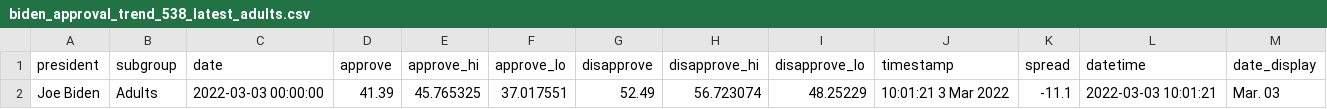
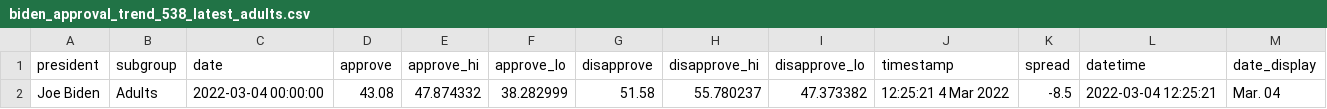
Before and after one commit to stiles/biden-polls, a CSV file: data/processed/biden_approval_trend_538_latest_adults.csv, drawn as a sheet.

```diff
--- a/data/processed/biden_approval_trend_538_latest_adults.csv
+++ b/data/processed/biden_approval_trend_538_latest_adults.csv
@@ -1,2 +1,2 @@
 president,subgroup,date,approve,approve_hi,approve_lo,disapprove,disapprove_hi,disapprove_lo,timestamp,spread,datetime,date_display
-Joe Biden,Adults,2022-03-03 00:00:00,41.39,45.765325,37.017551,52.49,56.723074,48.25229,10:01:21  3 Mar 2022,-11.1,2022-03-03 10:01:21,Mar. 03
+Joe Biden,Adults,2022-03-04 00:00:00,43.08,47.874332,38.282999,51.58,55.780237,47.373382,12:25:21  4 Mar 2022,-8.5,2022-03-04 12:25:21,Mar. 04
```
Also changed, not shown: data/processed/biden_approval_trend_538_adults.csv, data/processed/biden_approval_trend_538_all_polls.csv, 5 other files.
